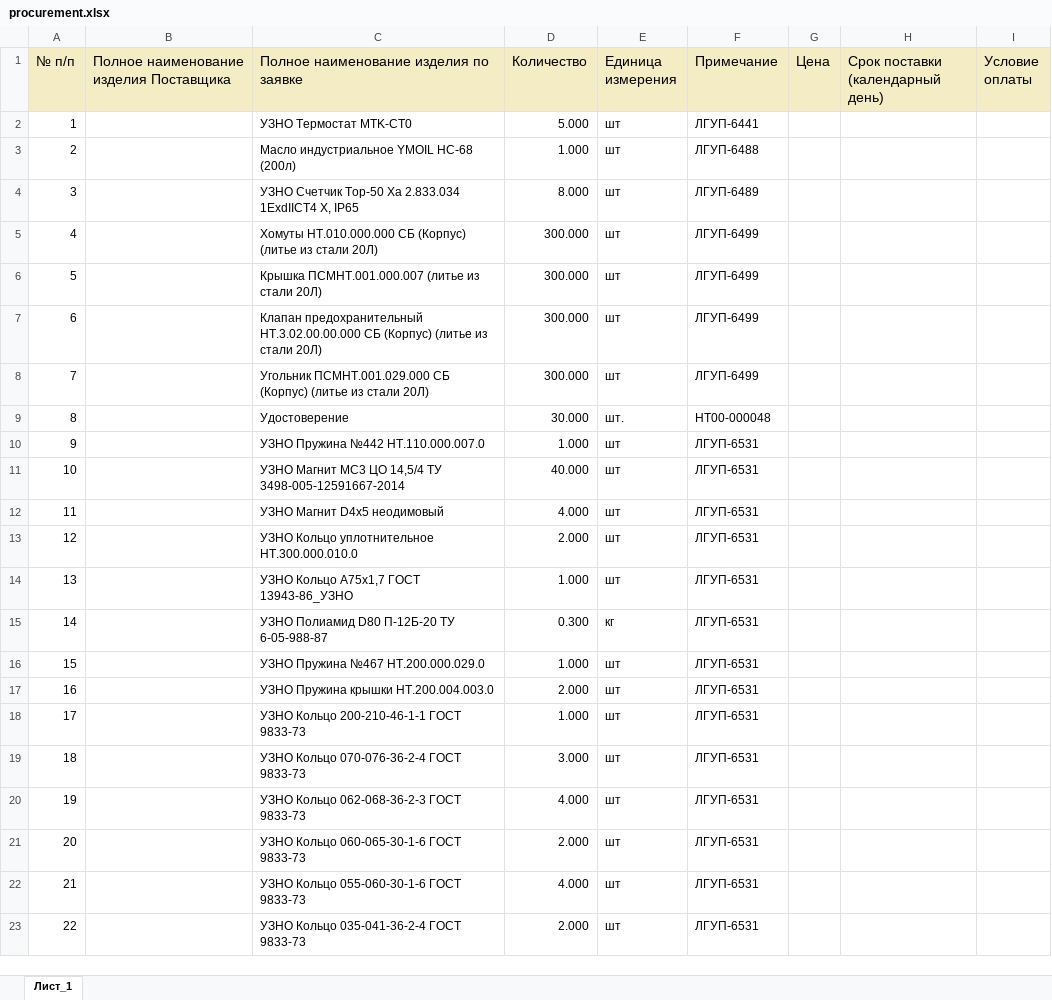
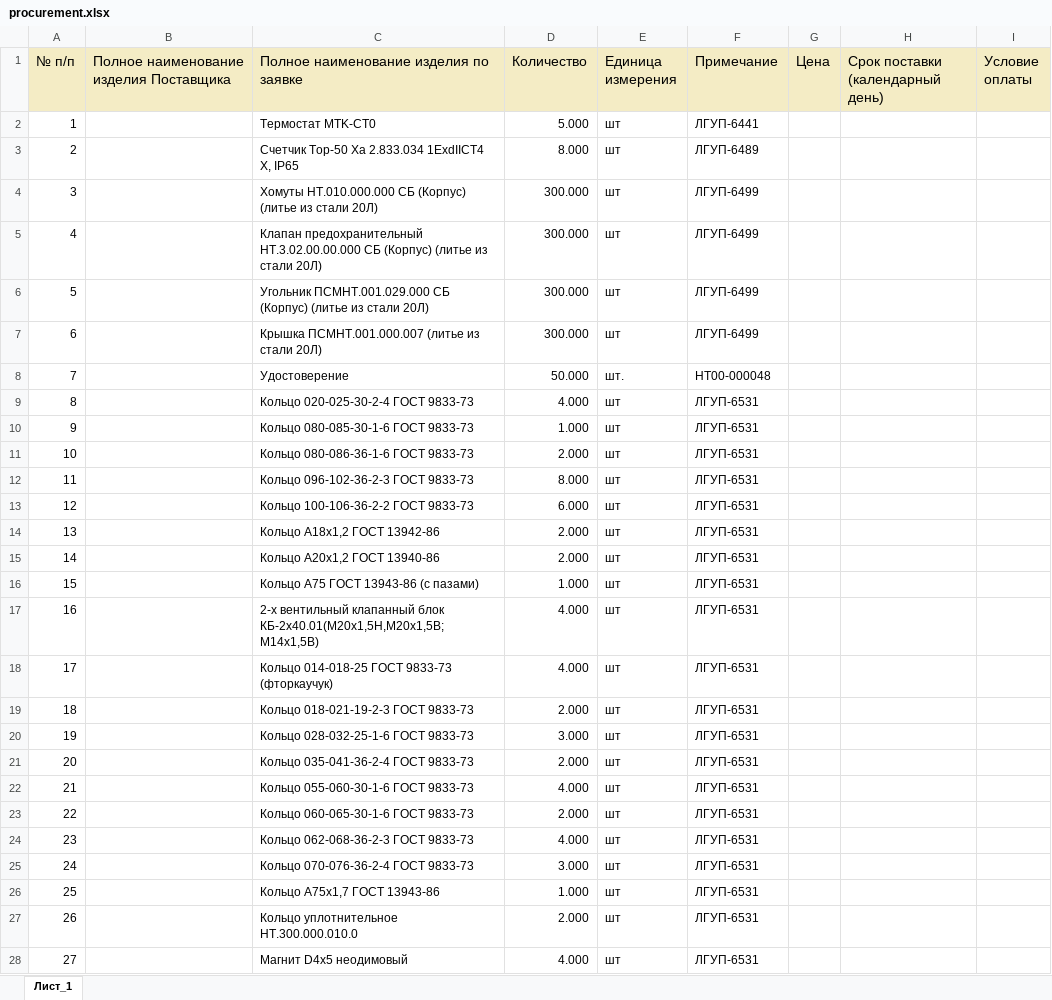
Before and after one commit to New-Technologies123/ruAstro, an Excel workbook: public/procurement.xlsx, sheet Лист_1, drawn as a sheet; only a part is shown; values as stored, in another font and other column widths than the file's, no borders; removed rows and columns are numbered as before the commit, all else as after; the diff covers the shown part only; the diff names each change by its address in the sheet, - before the commit and + after, or states it on an @@ line.

Commit message:
new Careers and Procurement

```diff
--- a/public/procurement.xlsx (sheet Лист_1)
+++ b/public/procurement.xlsx (sheet Лист_1)
-C2: УЗНО Термостат MTK-CT0
+C2: Термостат MTK-CT0
-row 3: 2 |  | Масло индустриальное YMOIL HC-68 (200л) | 1.000 | шт | ЛГУП-6488
@@ column A (№ п/п) renumbered between rows 3 and 121 @@
-C3: УЗНО Счетчик Тор-50…
+C3: Счетчик Тор-50…
@@ row 6 moved to row 7: 6 @@
-D8 (Количество): 30.000
+D8 (Количество): 50.000
+row 9: 8 |  | Кольцо 020-025-30-2-4 ГОСТ 9833-73 | 4.000 | шт | ЛГУП-6531
-C10: УЗНО Пружина №442 НТ.110.000.007.0
+C10: Кольцо 080-085-30-1-6 ГОСТ 9833-73
+row 11: 10 |  | Кольцо 080-086-36-1-6 ГОСТ 9833-73 | 2.000 | шт | ЛГУП-6531
+row 12: 11 |  | Кольцо 096-102-36-2-3 ГОСТ 9833-73 | 8.000 | шт | ЛГУП-6531
-C13: УЗНО Магнит МС3 ЦО 14,5/4 ТУ 3498-005-12591667-2014
+C13: Кольцо 100-106-36-2-2 ГОСТ 9833-73
-D13 (Количество): 40.000
+D13 (Количество): 6.000
-C14: УЗНО Магнит D4х5 неодимовый
+C14: Кольцо А18х1,2 ГОСТ 13942-86
-D14 (Количество): 4.000
+D14 (Количество): 2.000
-C15: УЗНО Кольцо уплотнительное НТ.300.000.010.0
+C15: Кольцо А20х1,2 ГОСТ 13940-86
-C16: УЗНО Кольцо А75х1,7 ГОСТ 13943-86_УЗНО
+C16: Кольцо А75 ГОСТ 13943-86 (с пазами)
-row 15: 14 |  | УЗНО Полиамид D80 П-12Б-20 ТУ 6-05-988-87 | 0.300 | кг | ЛГУП-6531
+row 17: 16 |  | 2-х вентильный клапанный блок КБ-2х40.01(M20x1,5Н,M20x1,5B; M14x1,5B) | 4.000 | шт | ЛГУП-6531
-C18: УЗНО Пружина №467 НТ.200.000.029.0
+C18: Кольцо 014-018-25 ГОСТ 9833-73 (фторкаучук)
-D18 (Количество): 1.000
+D18 (Количество): 4.000
-C19: УЗНО Пружина крышки НТ.200.004.003.0
+C19: Кольцо 018-021-19-2-3 ГОСТ 9833-73
-row 18: 17 |  | УЗНО Кольцо 200-210-46-1-1 ГОСТ 9833-73 | 1.000 | шт | ЛГУП-6531
-C20: УЗНО Кольцо 070-076-36-2-4 ГОСТ 9833-73
+C20: Кольцо 028-032-25-1-6 ГОСТ 9833-73
+row 21: 20 |  | Кольцо 035-041-36-2-4 ГОСТ 9833-73 | 2.000 | шт | ЛГУП-6531
-C22: УЗНО Кольцо 062-068-36-2-3 ГОСТ 9833-73
+C22: Кольцо 055-060-30-1-6 ГОСТ 9833-73
-C23: УЗНО Кольцо 060-065-30-1-6 ГОСТ 9833-73
+C23: Кольцо 060-065-30-1-6 ГОСТ 9833-73
-C24: УЗНО Кольцо 055-060-30-1-6 ГОСТ 9833-73
+C24: Кольцо 062-068-36-2-3 ГОСТ 9833-73
+row 25: 24 |  | Кольцо 070-076-36-2-4 ГОСТ 9833-73 | 3.000 | шт | ЛГУП-6531
+row 26: 25 |  | Кольцо А75х1,7 ГОСТ 13943-86 | 1.000 | шт | ЛГУП-6531
-C27: УЗНО Кольцо 035-041-36-2-4 ГОСТ 9833-73
+C27: Кольцо уплотнительное НТ.300.000.010.0
+row 28: 27 |  | Магнит D4х5 неодимовый | 4.000 | шт | ЛГУП-6531
```
Also changed, not shown: 26 added rows, 76 removed rows, 13 moved rows and 37 edited cells elsewhere in this sheet, 5 other files.
